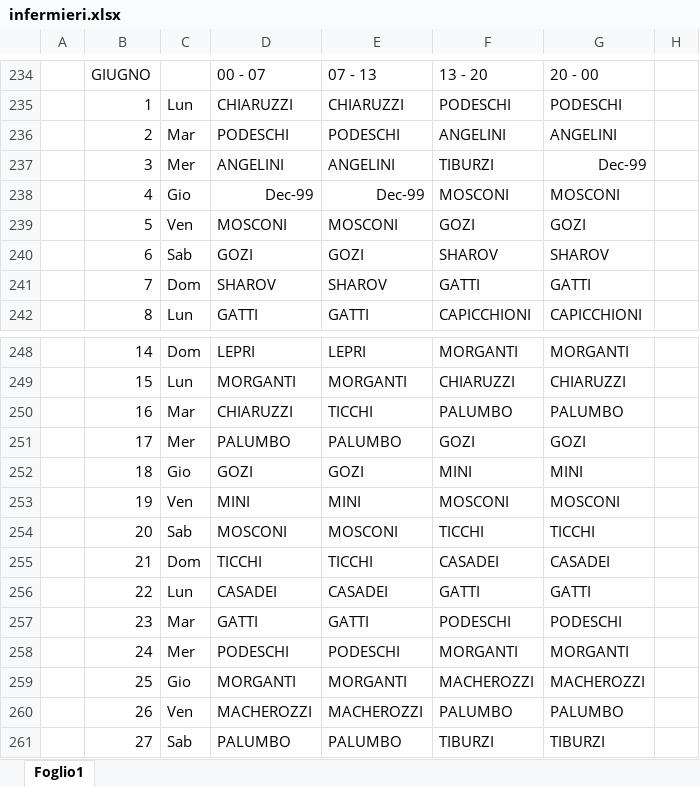
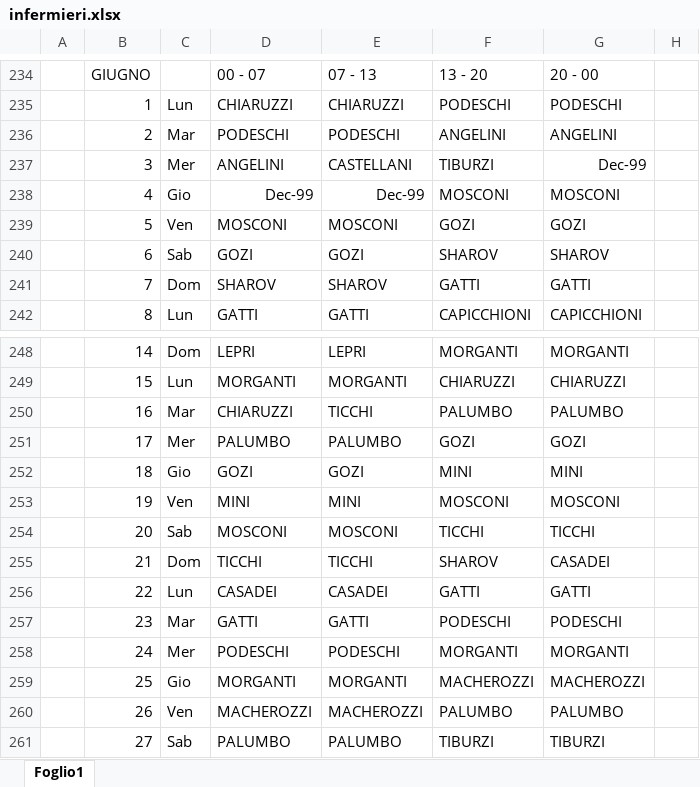
Before and after one commit to centrale118rsm-code/Turni-Infermieri-2026, an Excel workbook: infermieri.xlsx, sheet Foglio1, drawn as a sheet; only a part is shown, gaps mark what is left out; values as stored, in another font and other column widths than the file's, no borders; conditional formats not drawn; the diff covers the shown part only; the diff names each change by its address in the sheet, - before the commit and + after, or states it on an @@ line.

```diff
--- a/infermieri.xlsx (sheet Foglio1)
+++ b/infermieri.xlsx (sheet Foglio1)
-E237: ANGELINI
+E237: CASTELLANI
-F255: CASADEI
+F255: SHAROV
```
Also changed, not shown: 17 edited cells elsewhere in this sheet.
